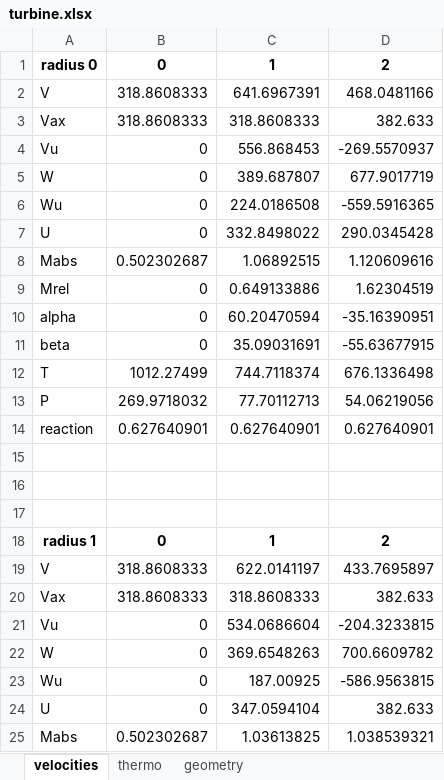
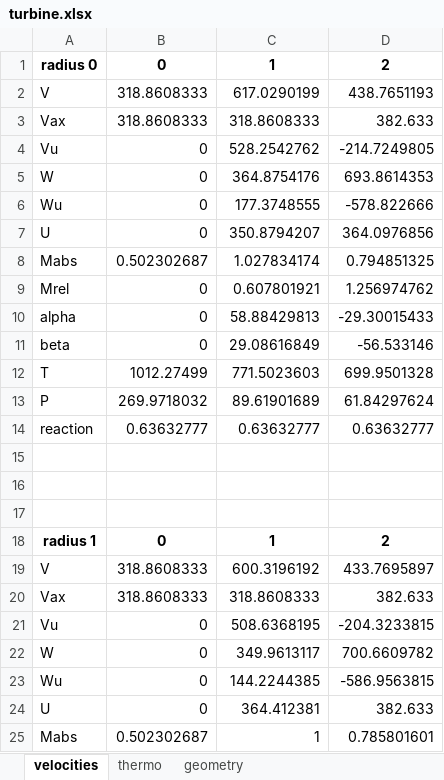
Before and after one commit to ishaimasada/aerocode, an Excel workbook: xjep_turbojet/turbine.xlsx, sheet velocities, drawn as a sheet; only a part is shown; values as stored, in another font and other column widths than the file's, no borders; removed rows and columns are numbered as before the commit, all else as after; the diff covers the shown part only; the diff names each change by its address in the sheet, - before the commit and + after, or states it on an @@ line.

Commit message:
added rotor disk design code.
also fixed station 2 calculations. static temperature was being
calculated with station 1 values.

```diff
--- a/xjep_turbojet/turbine.xlsx (sheet velocities)
+++ b/xjep_turbojet/turbine.xlsx (sheet velocities)
-C2: 641.6967391
+C2: 617.0290199
-D2: 468.0481166
+D2: 438.7651193
-C4: 556.868453
+C4: 528.2542762
-D4: -269.5570937
+D4: -214.7249805
-C5: 389.687807
+C5: 364.8754176
-D5: 677.9017719
+D5: 693.8614353
-C6: 224.0186508
+C6: 177.3748555
-D6: -559.5916365
+D6: -578.822666
-C7: 332.8498022
+C7: 350.8794207
-D7: 290.0345428
+D7: 364.0976856
-C8: 1.06892515
+C8: 1.027834174
-D8: 1.120609616
+D8: 0.794851325
-C9: 0.649133886
+C9: 0.607801921
-D9: 1.62304519
+D9: 1.256974762
-C10: 60.20470594
+C10: 58.88429813
-D10: -35.16390951
+D10: -29.30015433
-C11: 35.09031691
+C11: 29.08616849
-D11: -55.63677915
+D11: -56.533146
-C12: 744.7118374
+C12: 771.5023603
-D12: 676.1336498
+D12: 699.9501328
-C13: 77.70112713
+C13: 89.61901689
-D13: 54.06219056
+D13: 61.84297624
-row 14: reaction | 0.627640901 | 0.627640901 | 0.627640901
+row 14: reaction | 0.63632777 | 0.63632777 | 0.63632777
-C19: 622.0141197
+C19: 600.3196192
-C21: 534.0686604
+C21: 508.6368195
-C22: 369.6548263
+C22: 349.9613117
-C23: 187.00925
+C23: 144.2244385
-C24: 347.0594104
+C24: 364.412381
-C25: 1.03613825
+C25: 1
-D25: 1.038539321
+D25: 0.785801601
```
Also changed, not shown: 2 added rows, 2 removed rows and 28 edited cells elsewhere in this sheet, sheet geometry, xjep_turbojet/cycle.xlsx, 5 other files.
